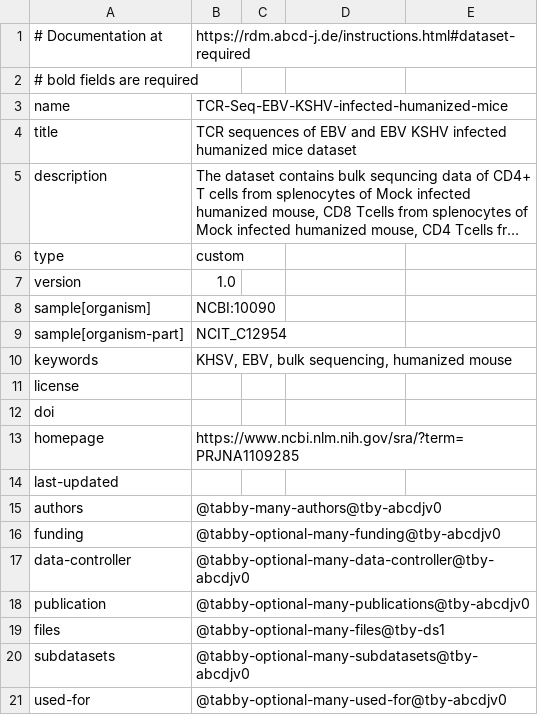
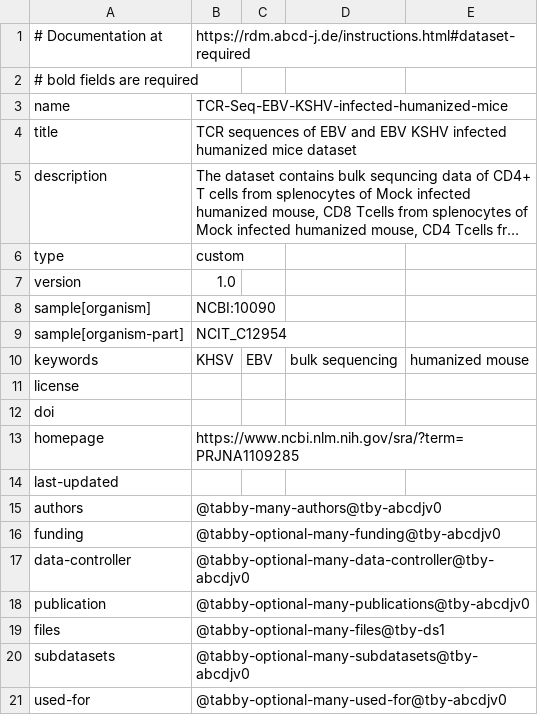
Before and after one commit to abcd-j/data, a TSV file: UKD/TCR-Seq-EBV-KSHV-infected-humanized-mice/dataset@tby-abcdjv0.tsv, drawn as a sheet; long unchanged cells end in ….

```diff
--- a/UKD/TCR-Seq-EBV-KSHV-infected-humanized-mice/dataset@tby-abcdjv0.tsv
+++ b/UKD/TCR-Seq-EBV-KSHV-infected-humanized-mice/dataset@tby-abcdjv0.tsv
@@ -9,3 +9,3 @@ sample[organism]	NCBI:10090
 sample[organism-part]	NCIT_C12954
-keywords	KHSV, EBV, bulk sequencing, humanized mouse
+keywords	KHSV	EBV	bulk sequencing	humanized mouse
 license	
```
Also changed, not shown: UKD/CD20-MS-IR-bulk-Seq/dataset@tby-abcdjv0.tsv, UKD/CD52-MS-IR-bulk-Seq/dataset@tby-abcdjv0.tsv, 2 other files.
